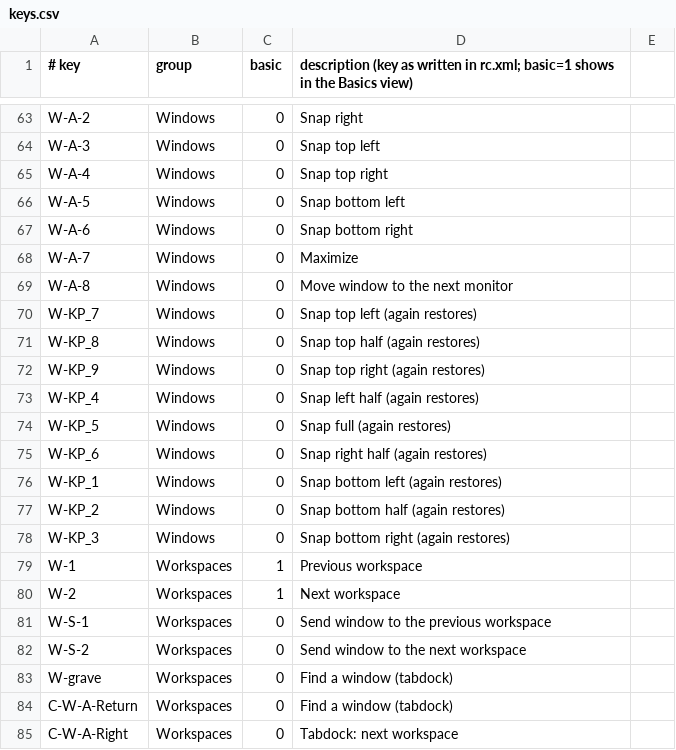
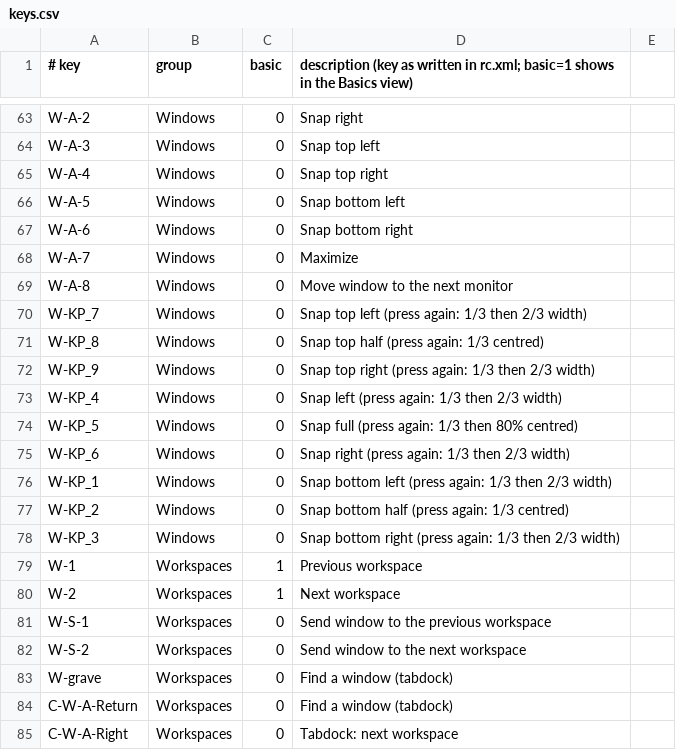
Before and after one commit to musqz/mabox-noctalia-ce, a CSV file: lists/keys.csv, drawn as a sheet; only a part is shown, gaps mark what is left out.

Commit message:
feat: W-KP snap keys cycle through half, 1/3 and 2/3 on repeat

```diff
--- a/lists/keys.csv
+++ b/lists/keys.csv
@@ -69,11 +69,11 @@ W-A-7,Windows,0,Maximize
 W-A-8,Windows,0,Move window to the next monitor
-W-KP_7,Windows,0,Snap top left (again restores)
-W-KP_8,Windows,0,Snap top half (again restores)
-W-KP_9,Windows,0,Snap top right (again restores)
-W-KP_4,Windows,0,Snap left half (again restores)
-W-KP_5,Windows,0,Snap full (again restores)
-W-KP_6,Windows,0,Snap right half (again restores)
-W-KP_1,Windows,0,Snap bottom left (again restores)
-W-KP_2,Windows,0,Snap bottom half (again restores)
-W-KP_3,Windows,0,Snap bottom right (again restores)
+W-KP_7,Windows,0,Snap top left (press again: 1/3 then 2/3 width)
+W-KP_8,Windows,0,Snap top half (press again: 1/3 centred)
+W-KP_9,Windows,0,Snap top right (press again: 1/3 then 2/3 width)
+W-KP_4,Windows,0,Snap left (press again: 1/3 then 2/3 width)
+W-KP_5,Windows,0,Snap full (press again: 1/3 then 80% centred)
+W-KP_6,Windows,0,Snap right (press again: 1/3 then 2/3 width)
+W-KP_1,Windows,0,Snap bottom left (press again: 1/3 then 2/3 width)
+W-KP_2,Windows,0,Snap bottom half (press again: 1/3 centred)
+W-KP_3,Windows,0,Snap bottom right (press again: 1/3 then 2/3 width)
 W-1,Workspaces,1,Previous workspace
```
Also changed, not shown: 1 other file.
